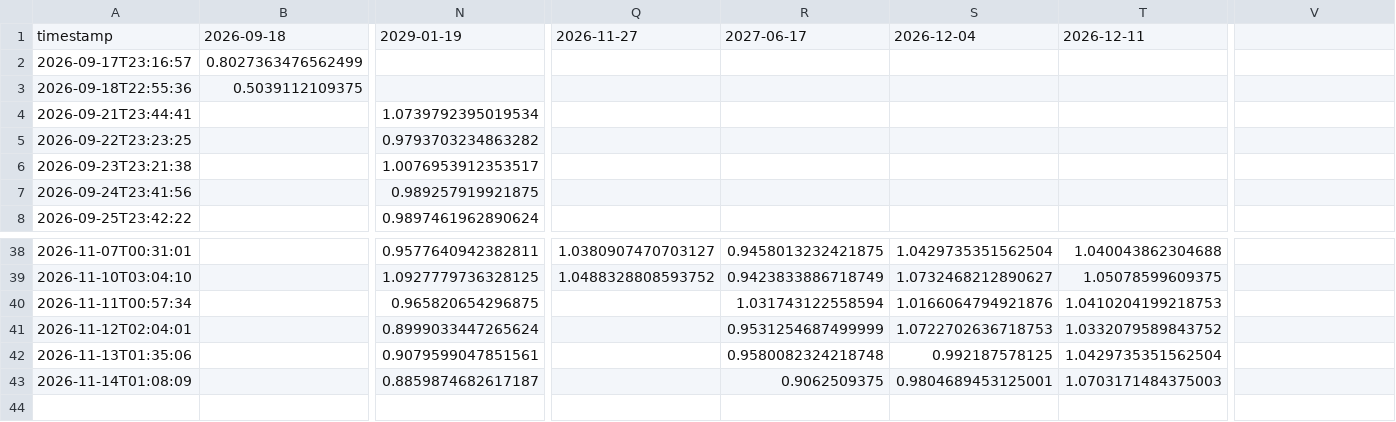
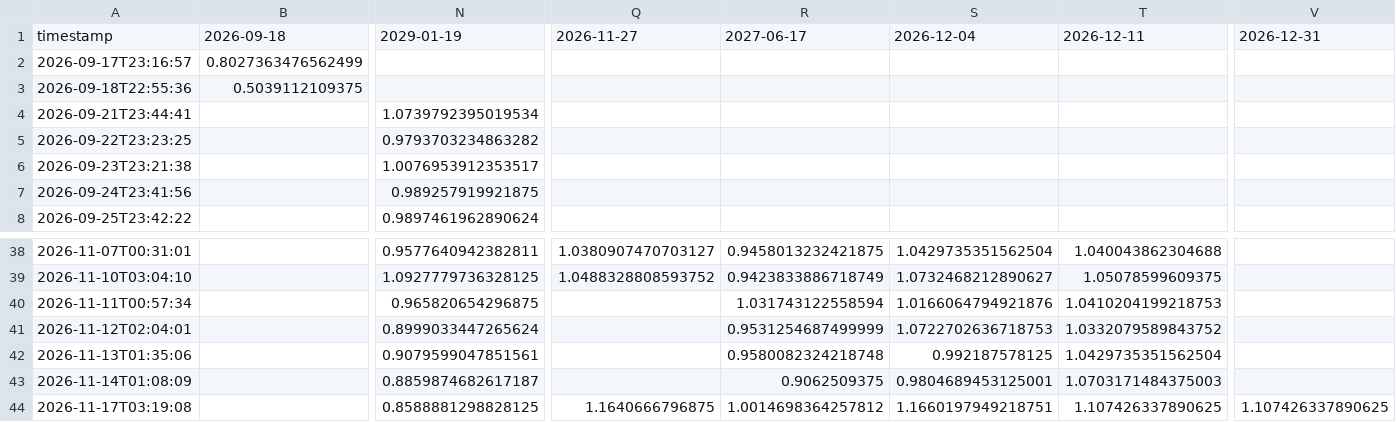
Before and after one commit to sherifabdel-ship-it/OhOptionTee, a CSV file: outputs/ETHU_iv_history.csv, drawn as a sheet; only a part is shown, gaps mark what is left out; rows hold the shown columns only; the diff names each change by its address in the sheet, - before the commit and + after, or states it on an @@ line.

```diff
--- a/outputs/ETHU_iv_history.csv
+++ b/outputs/ETHU_iv_history.csv
-V1: (empty)
+V1: 2026-12-31
+row 44: 2026-11-17T03:19:08 |  | 0.8588881298828125 | 1.1640666796875 | 1.0014698364257812 | 1.1660197949218751 | 1.107426337890625 | 1.107426337890625
```
Also changed, not shown: outputs/SPY_iv_history.csv, outputs/USO_iv_history.csv, 13 other files.
